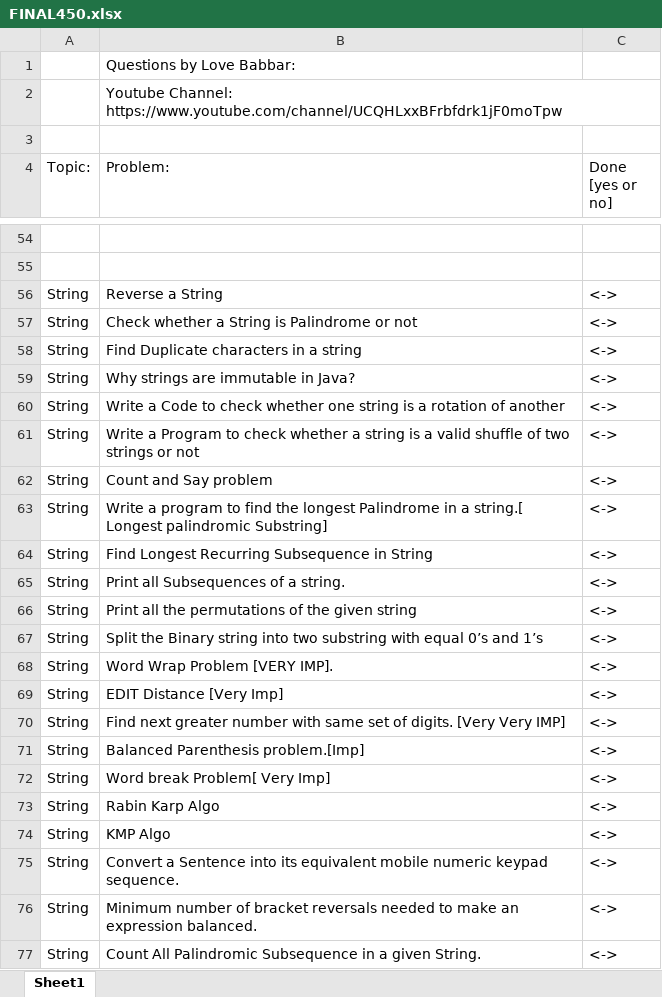
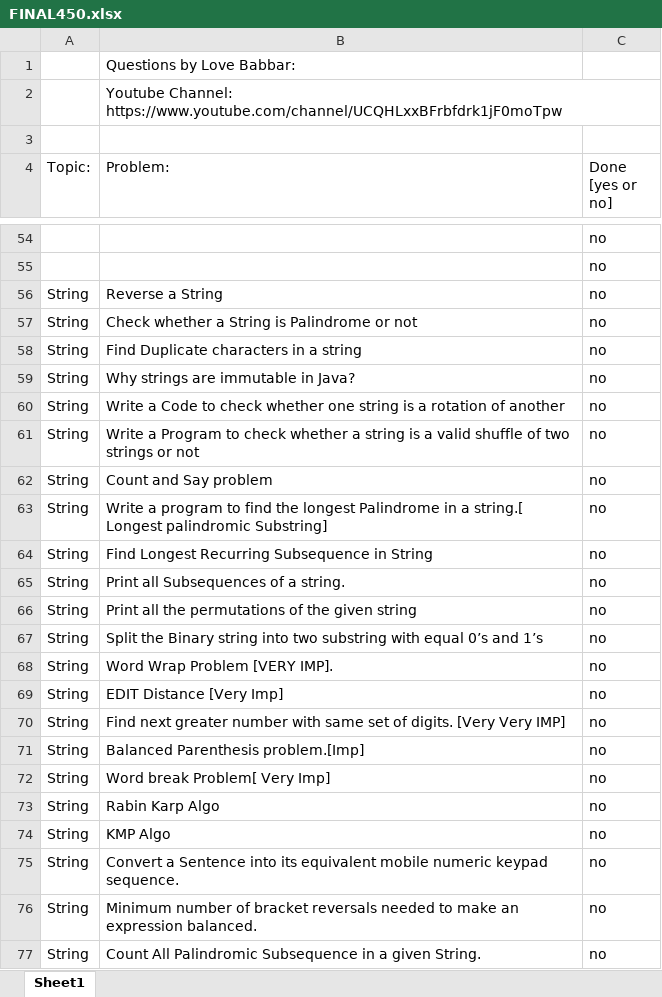
Before and after one commit to Hard-Coder05/DSA450, an Excel workbook: FINAL450.xlsx, sheet Sheet1, drawn as a sheet; only a part is shown, gaps mark what is left out; values as stored, in another font and other column widths than the file's, no cell formats; the diff covers the shown part only; the diff names each change by its address in the sheet, - before the commit and + after, or states it on an @@ line.

```diff
--- a/FINAL450.xlsx (sheet Sheet1)
+++ b/FINAL450.xlsx (sheet Sheet1)
-C54:C55 (Done [yes or no]): (empty)
+C54:C55 (Done [yes or no]): no
-C56:C77 (Done [yes or no]): <->
+C56:C77 (Done [yes or no]): no
```
Also changed, not shown: 452 edited cells elsewhere in this sheet, cell formats, 1 other file.
